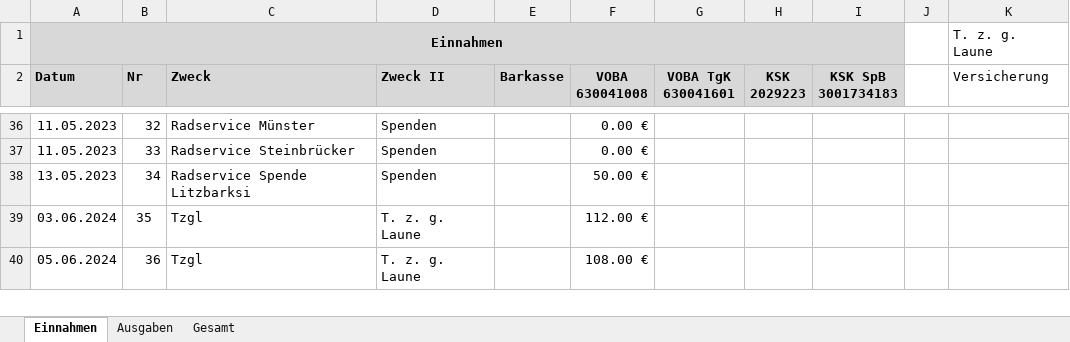
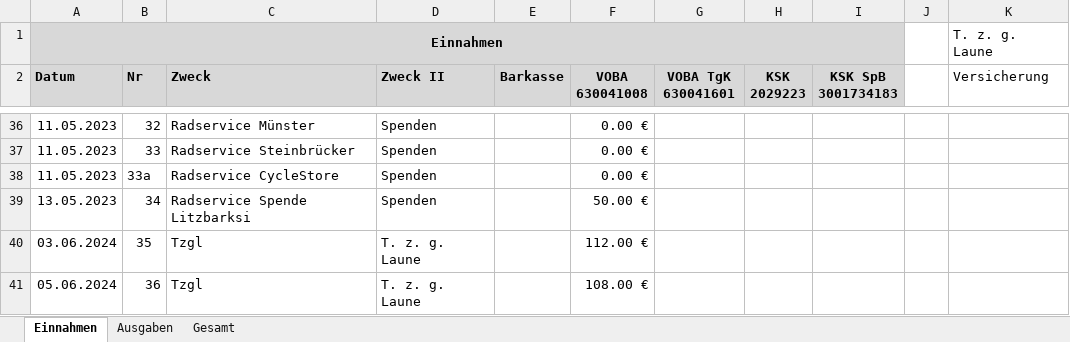
Before and after one commit to bwildner/AWO, an Excel workbook: 2024/AWO_Einnahmen_Ausgaben_2024.xlsx, sheet Einnahmen, drawn as a sheet; only a part is shown, gaps mark what is left out; values as stored, in another font and other column widths than the file's, no borders; conditional formats not drawn; the diff names each change by its address in the sheet, - before the commit and + after, or states it on an @@ line.

```diff
--- a/2024/AWO_Einnahmen_Ausgaben_2024.xlsx (sheet Einnahmen)
+++ b/2024/AWO_Einnahmen_Ausgaben_2024.xlsx (sheet Einnahmen)
+row 38: 11.05.2023 | 33a | Radservice CycleStore | Spenden |  | 0.00 €
```
Also changed, not shown: 1 other file.
